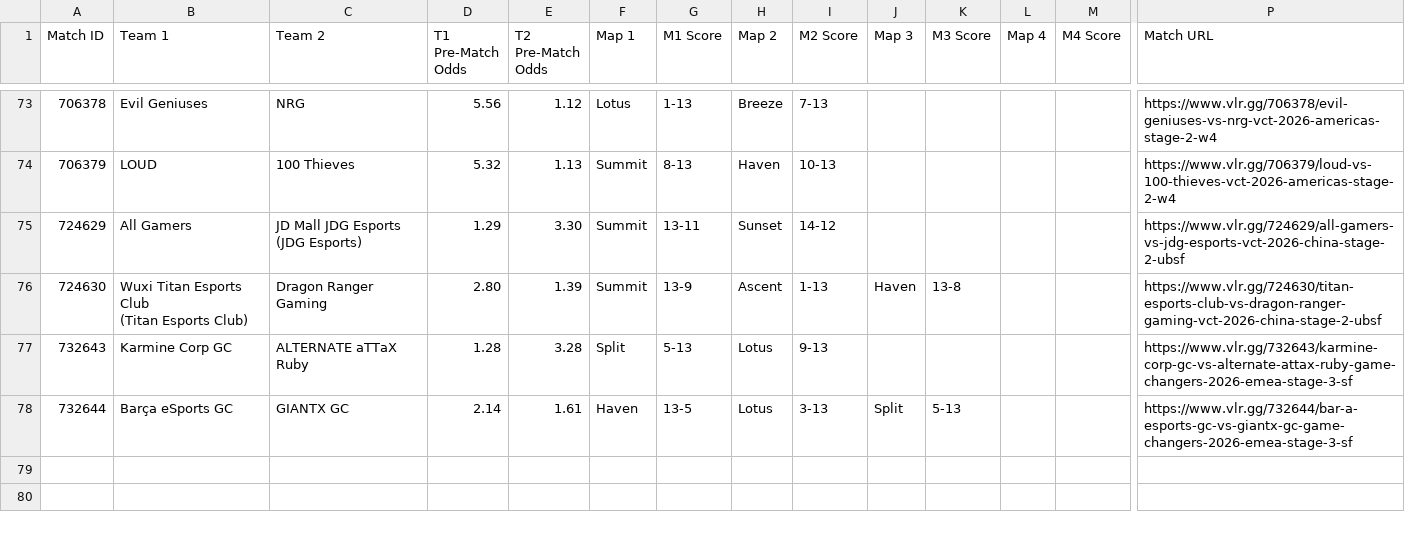
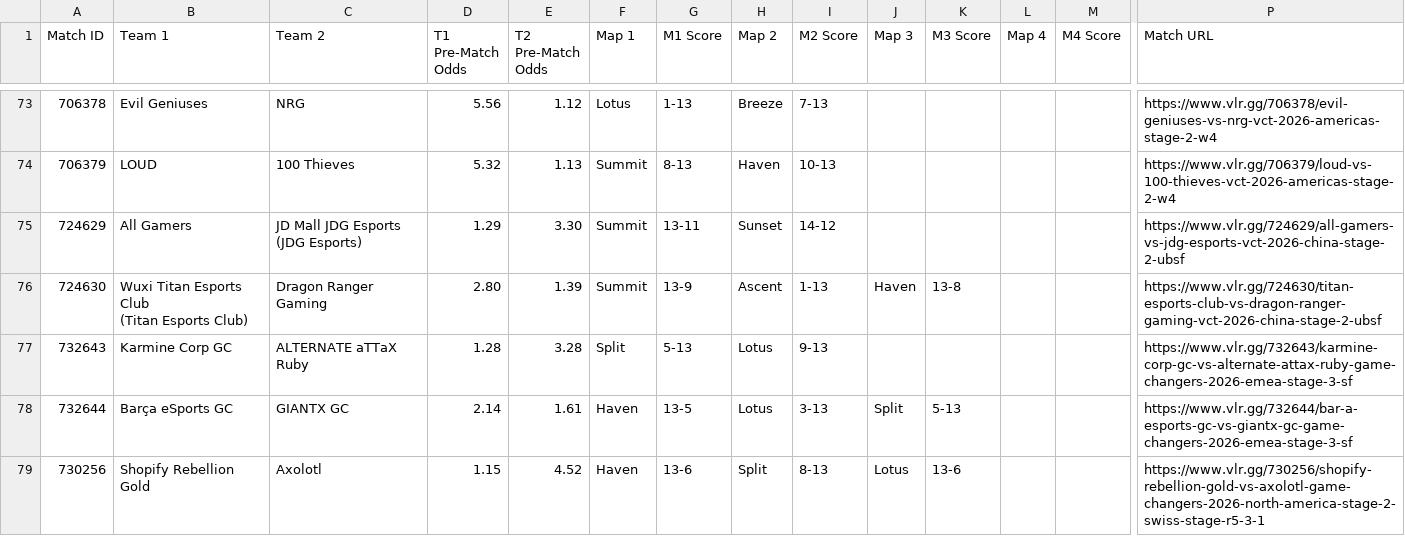
Before and after one commit to poveshcannoo/ValorantScrapping, a CSV file: vlr_matches_with_odds.csv, drawn as a sheet; only a part is shown, gaps mark what is left out; rows hold the shown columns only; the diff names each change by its address in the sheet, - before the commit and + after, or states it on an @@ line.

```diff
--- a/vlr_matches_with_odds.csv
+++ b/vlr_matches_with_odds.csv
+row 79: 730256 | Shopify Rebellion Gold | Axolotl | 1.15 | 4.52 | Haven | 13-6 | Split | 8-13 | Lotus | 13-6 |  |  | https://www.vlr.gg/730256/shopify-rebellion-gold-vs-axolotl-game-changers-2026-north-america-stage-2-swiss-stage-r5-3-1
```
Also changed, not shown: 1 other file.
